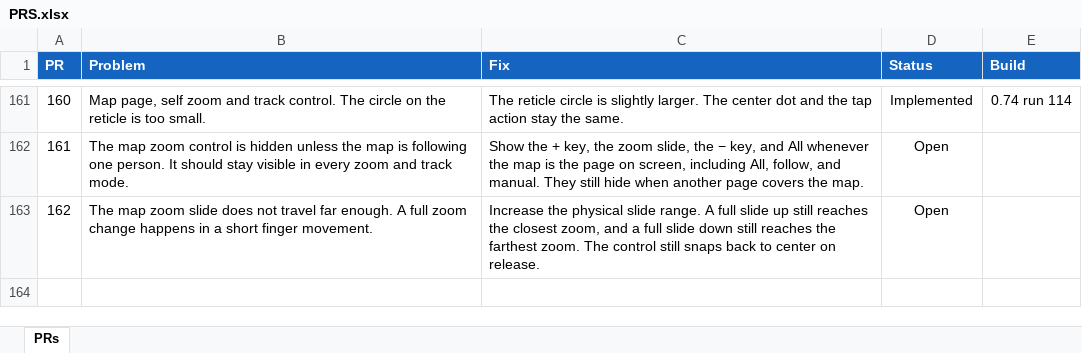
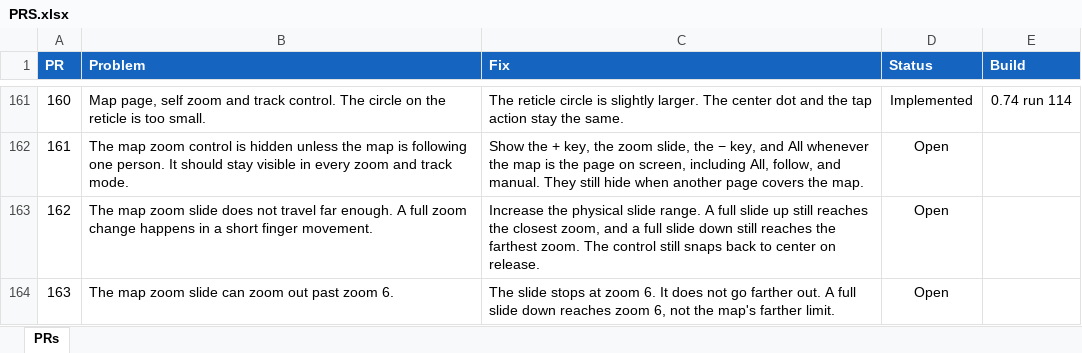
Before and after one commit to jonopelgt/NextcloudPhoneTrack, an Excel workbook: PRS.xlsx, sheet PRs, drawn as a sheet; only a part is shown, gaps mark what is left out; values as stored, in another font and other column widths than the file's, no borders; conditional formats not drawn; the diff names each change by its address in the sheet, - before the commit and + after, or states it on an @@ line.

Commit message:
File PR 163: zoom slide stops at zoom 6
The slide can zoom out past zoom 6. Not implemented.

```diff
--- a/PRS.xlsx (sheet PRs)
+++ b/PRS.xlsx (sheet PRs)
+row 164: 163 | The map zoom slide can zoom out past zoom 6. | The slide stops at zoom 6. It does not go farther out. A full slide down reaches zoom 6, not the map's farther limit. | Open
```
